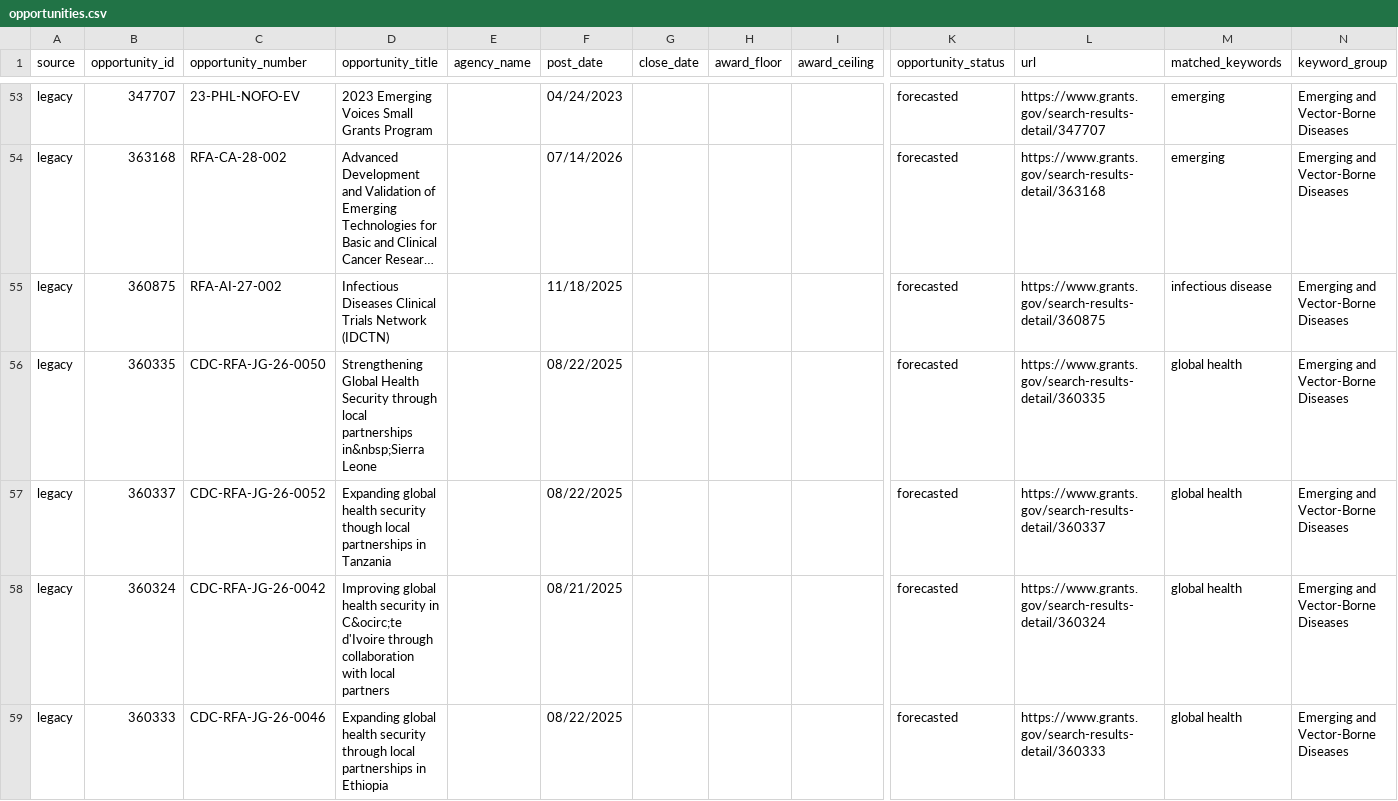
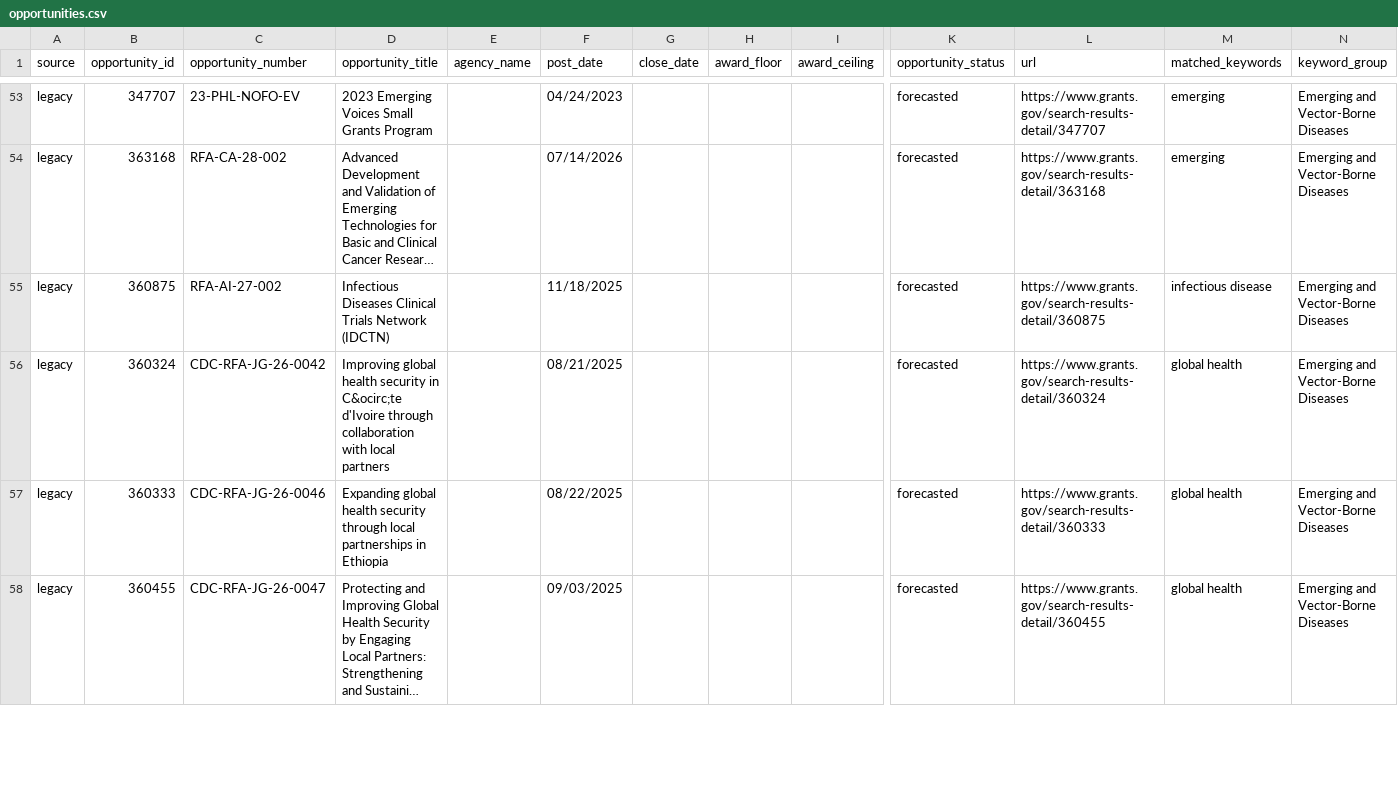
Before and after one commit to wf-id/grantscraper, a CSV file: docs/opportunities.csv, drawn as a sheet; only a part is shown, gaps mark what is left out; the shorter side is filled out with more unchanged rows; long unchanged cells end in …; rows hold the shown columns only; the diff covers the shown part only; the diff names each change by its address in the sheet, - before the commit and + after, or states it on an @@ line.

```diff
--- a/docs/opportunities.csv
+++ b/docs/opportunities.csv
-row 56: legacy | 360335 | CDC-RFA-JG-26-0050 | Strengthening Global Health Security through local partnerships in&nbsp;Sierra Leone |  | 08/22/2025 |  |  |  | forecasted | https://www.grants.gov/search-results-detail/360335 | global health | Emerging and Vector-Borne Diseases
-row 57: legacy | 360337 | CDC-RFA-JG-26-0052 | Expanding global health security though local partnerships in Tanzania |  | 08/22/2025 |  |  |  | forecasted | https://www.grants.gov/search-results-detail/360337 | global health | Emerging and Vector-Borne Diseases
```
Also changed, not shown: 4 removed rows elsewhere in this file, 1 other file.
